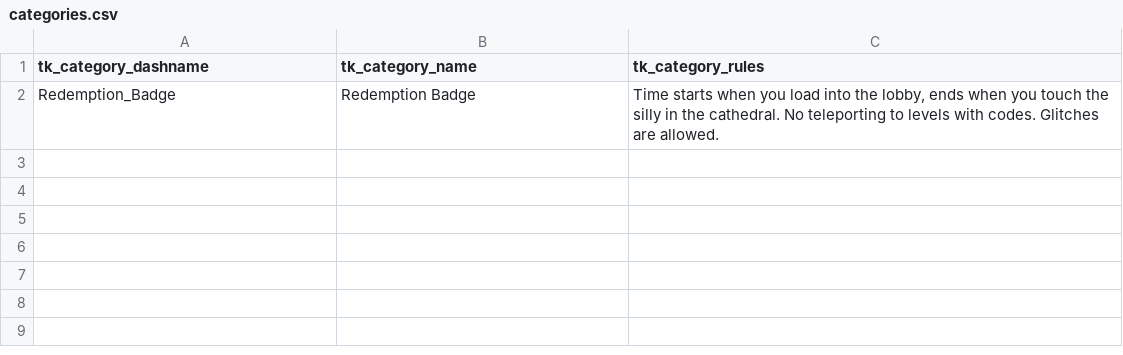
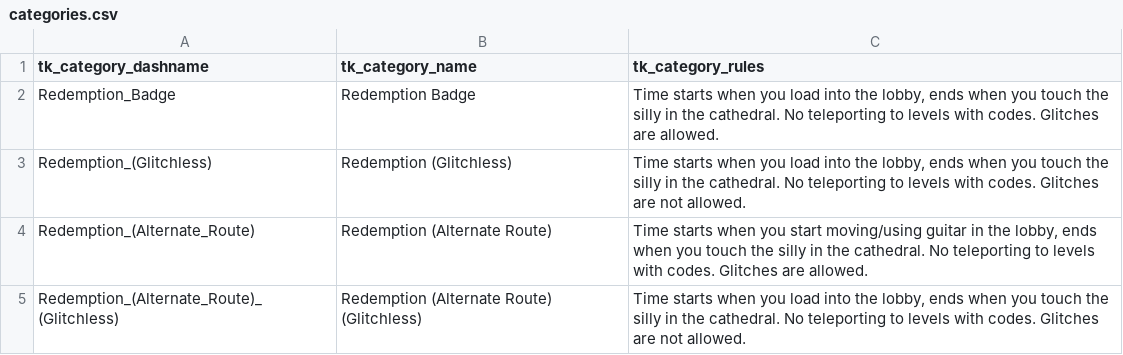
Before and after one commit to limbobbiaspeedruns/limbobbiaspeedruns.github.io, a CSV file: csv/categories.csv, drawn as a sheet; the diff names each change by its address in the sheet, - before the commit and + after, or states it on an @@ line.

Commit message:
new categories

```diff
--- a/csv/categories.csv
+++ b/csv/categories.csv
+row 3: Redemption_(Glitchless) | Redemption (Glitchless) | Time starts when you load into the lobby, ends when you touch the silly in the cathedral. No teleporting to levels with codes. Glitches are not allowed.
+row 4: Redemption_(Alternate_Route) | Redemption (Alternate Route) | Time starts when you start moving/using guitar in the lobby, ends when you touch the silly in the cathedral. No teleporting to levels with codes. Glitches are allowed.
+row 5: Redemption_(Alternate_Route)_(Glitchless) | Redemption (Alternate Route) (Glitchless) | Time starts when you load into the lobby, ends when you touch the silly in the cathedral. No teleporting to levels with codes. Glitches are not allowed.
```
Also changed, not shown: 5 other files.
